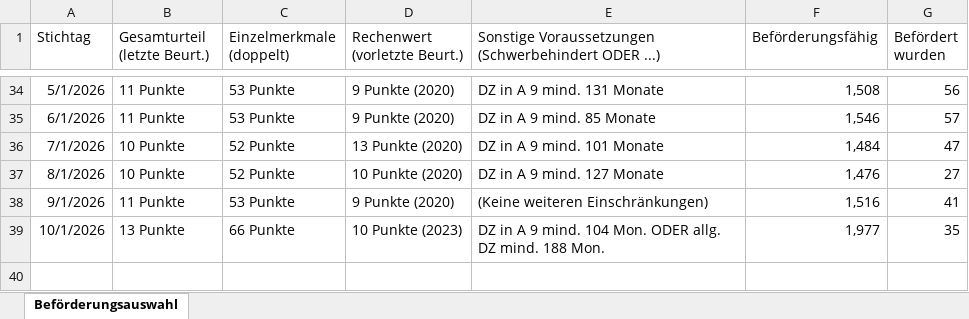
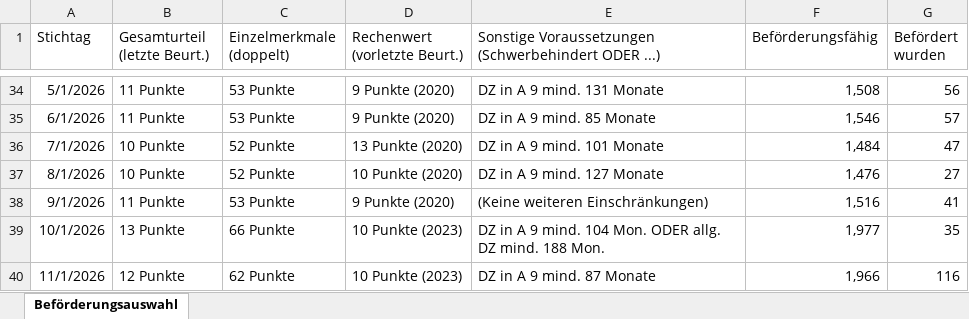
Before and after one commit to Manni2525/befoerderungsrechner, an Excel workbook: Beförderungswahl zum A9Z.xlsx, sheet Beförderungsauswahl, drawn as a sheet; only a part is shown, gaps mark what is left out; values as stored, in another font and other column widths than the file's, no borders; the diff names each change by its address in the sheet, - before the commit and + after, or states it on an @@ line.

```diff
--- a/Beförderungswahl zum A9Z.xlsx (sheet Beförderungsauswahl)
+++ b/Beförderungswahl zum A9Z.xlsx (sheet Beförderungsauswahl)
+row 40: 11/1/2026 | 12 Punkte | 62 Punkte | 10 Punkte (2023) | DZ in A 9 mind. 87 Monate | 1,966 | 116
```
Also changed, not shown: 2 other files.
